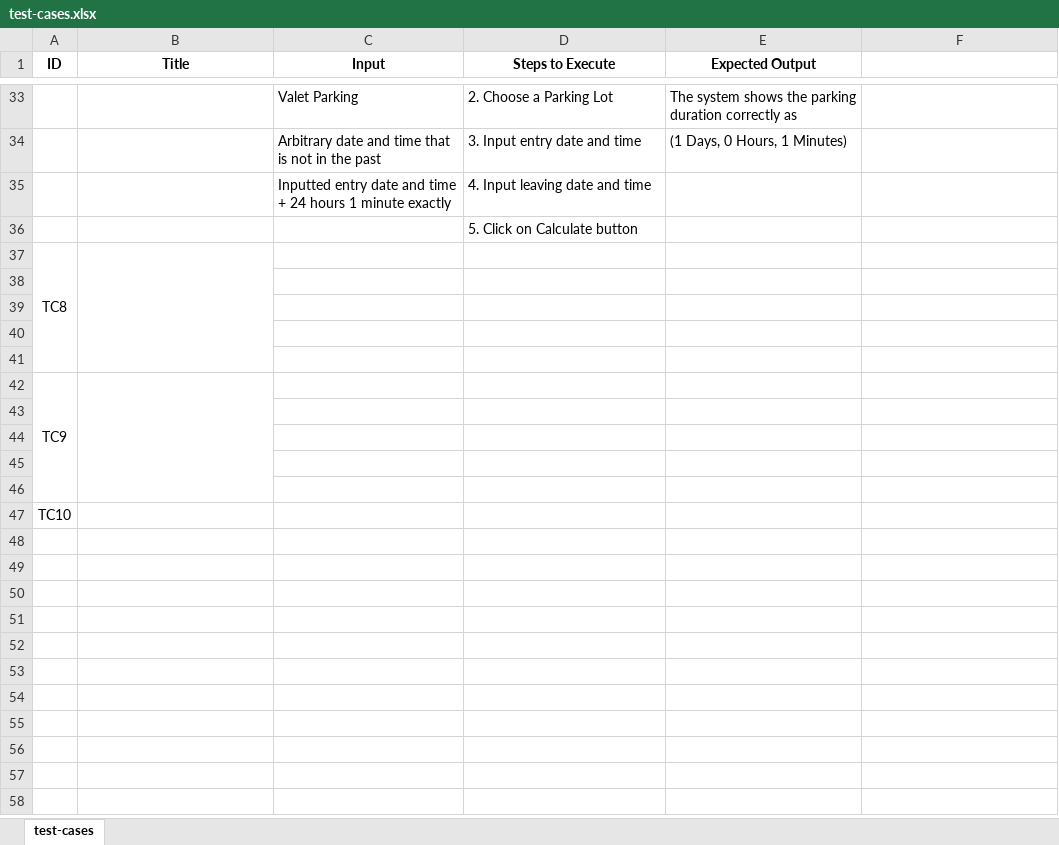
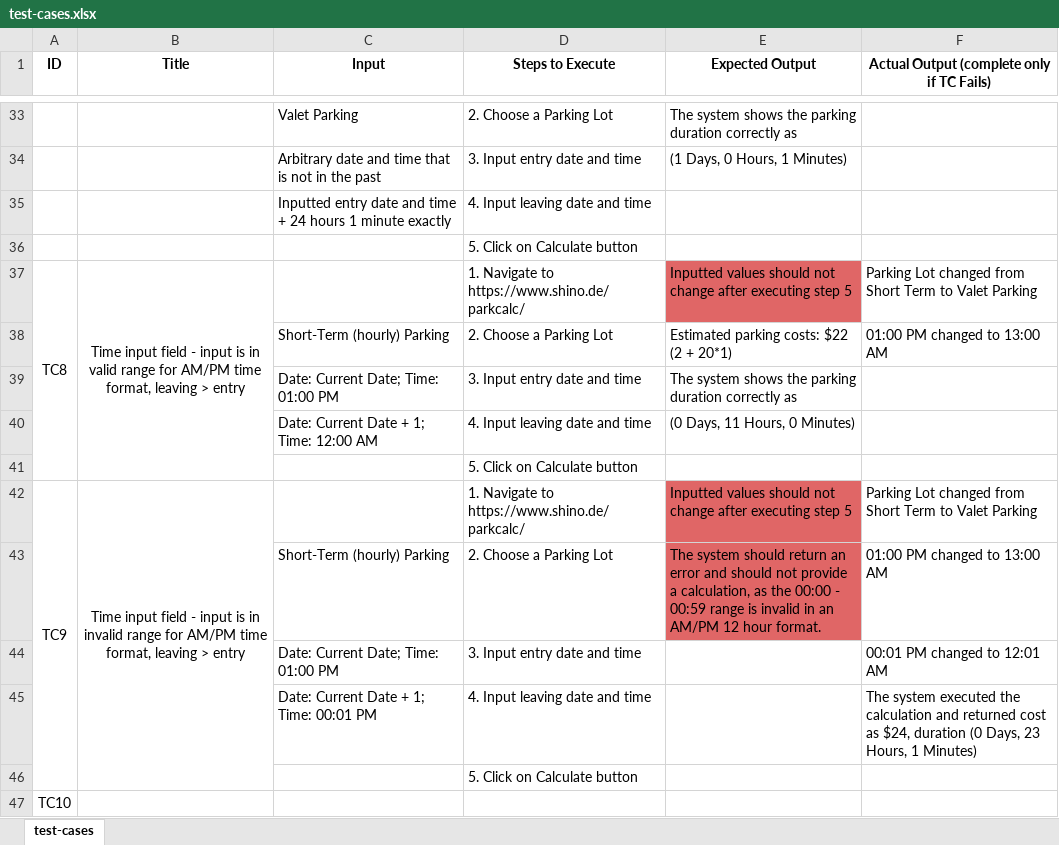
Before and after one commit to bdavid-testware/Playwright.Demo, an Excel workbook: test-cases/test-cases.xlsx, sheet test-cases, drawn as a sheet; only a part is shown, gaps mark what is left out; values as stored, in another font and other column widths than the file's, no borders; removed rows and columns are numbered as before the commit, all else as after; the diff names each change by its address in the sheet, - before the commit and + after, or states it on an @@ line.

Commit message:
Add TC8 and TC9

```diff
--- a/test-cases/test-cases.xlsx (sheet test-cases)
+++ b/test-cases/test-cases.xlsx (sheet test-cases)
-F1: (empty)
+F1: Actual Output (complete only if TC Fails)
-row 37: TC8
-row 37: (empty)
+row 37: TC8 | Time input field - input is in valid range for AM/PM time format, leaving > entry |  | 1. Navigate to https://www.shino.de/parkcalc/ | Inputted values should not change after executing step 5 | Parking Lot changed from Short Term to Valet Parking
+A37:A41 merged
+B37:B41 merged
-E37 fill: none
+E37 fill: #E06666
-row 38: (empty)
+row 38:  |  | Short-Term (hourly) Parking | 2. Choose a Parking Lot | Estimated parking costs: $22 (2 + 20*1) | 01:00 PM changed to 13:00 AM
-row 39: (empty)
+row 39:  |  | Date: Current Date; Time: 01:00 PM | 3. Input entry date and time | The system shows the parking duration correctly as
-row 40: (empty)
+row 40:  |  | Date: Current Date + 1; Time: 12:00 AM | 4. Input leaving date and time | (0 Days, 11 Hours, 0 Minutes)
-row 42: TC9
-D41 (Steps to Execute): (empty)
+D41 (Steps to Execute): 5. Click on Calculate button
-row 42: (empty)
+row 42: TC9 | Time input field - input is in invalid range for AM/PM time format, leaving > entry |  | 1. Navigate to https://www.shino.de/parkcalc/ | Inputted values should not change after executing step 5 | Parking Lot changed from Short Term to Valet Parking
+A42:A46 merged
+B42:B46 merged
-E42:E43 fill: none
+E42:E43 fill: #E06666
-row 43: (empty)
+row 43:  |  | Short-Term (hourly) Parking | 2. Choose a Parking Lot | The system should return an error and should not provide a calculation, as the 00:00 - 00:59 range is invalid in an AM/PM 12 hour format. | 01:00 PM changed to 13:00 AM
-row 44: (empty)
+row 44:  |  | Date: Current Date; Time: 01:00 PM | 3. Input entry date and time |  | 00:01 PM changed to 12:01 AM
+row 45:  |  | Date: Current Date + 1; Time: 00:01 PM | 4. Input leaving date and time |  | The system executed the calculation and returned cost as $24, duration (0 Days, 23 Hours, 1 Minutes)
+row 46:  |  |  | 5. Click on Calculate button
```
